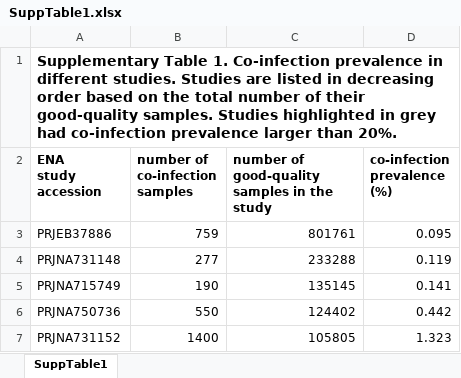
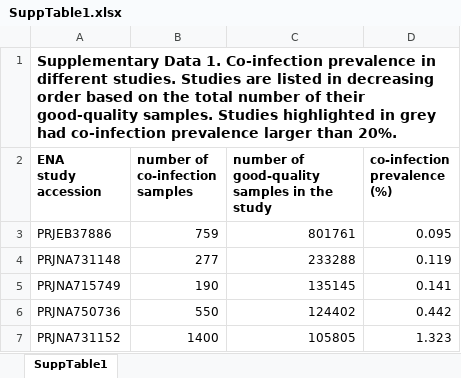
Before and after one commit to csabaiBio/SARSCoV2-coinf, an Excel workbook: SuppTables/SuppTable1.xlsx, sheet SuppTable1, drawn as a sheet; only a part is shown; values as stored, in another font and other column widths than the file's, no borders; the diff names each change by its address in the sheet, - before the commit and + after, or states it on an @@ line.

```diff
--- a/SuppTables/SuppTable1.xlsx (sheet SuppTable1)
+++ b/SuppTables/SuppTable1.xlsx (sheet SuppTable1)
-A1 (ENA study accession): Supplementary Table 1. Co-infection…
+A1 (ENA study accession): Supplementary Data 1. Co-infection…
```
Also changed, not shown: SuppTables/SuppTable2.xlsx, SuppTables/SuppTable3.xlsx, 1 other file.
